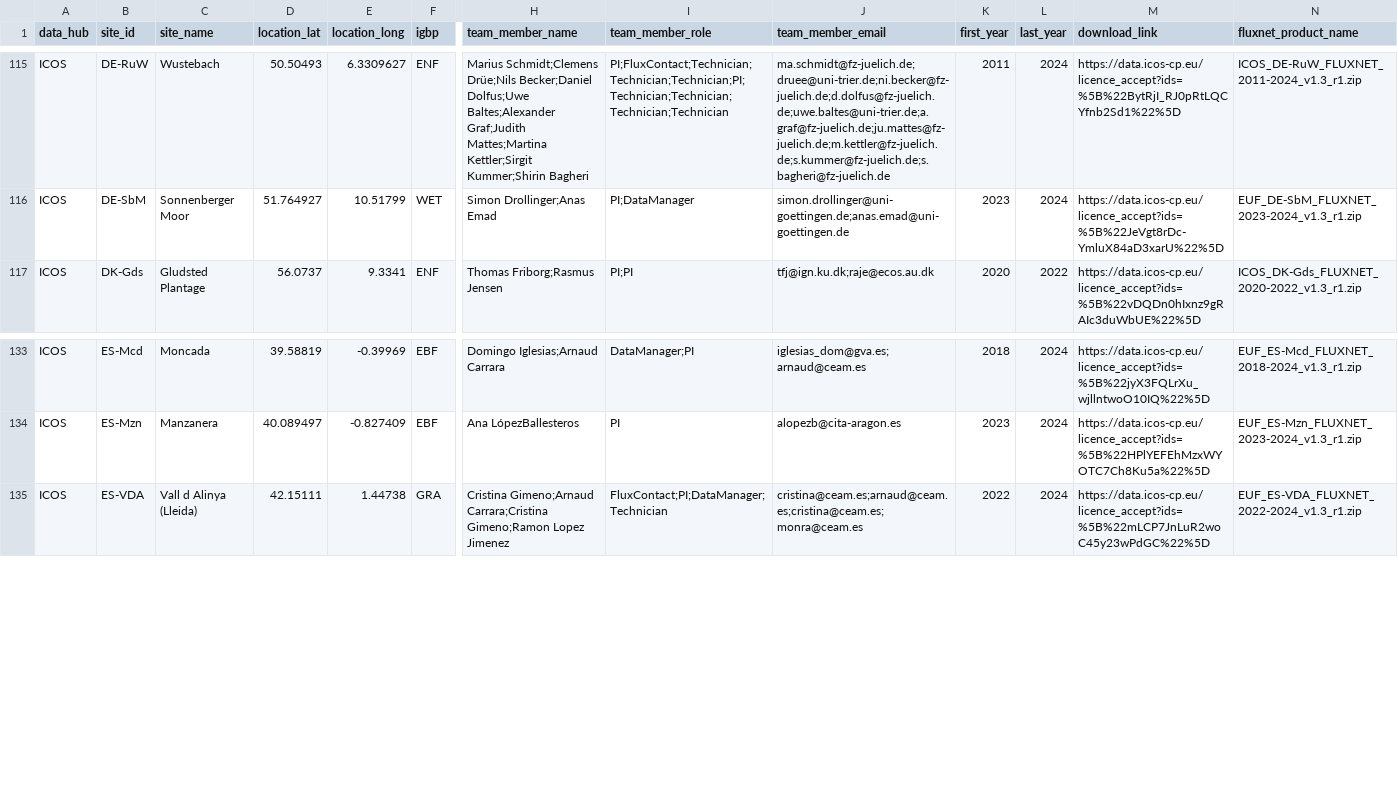
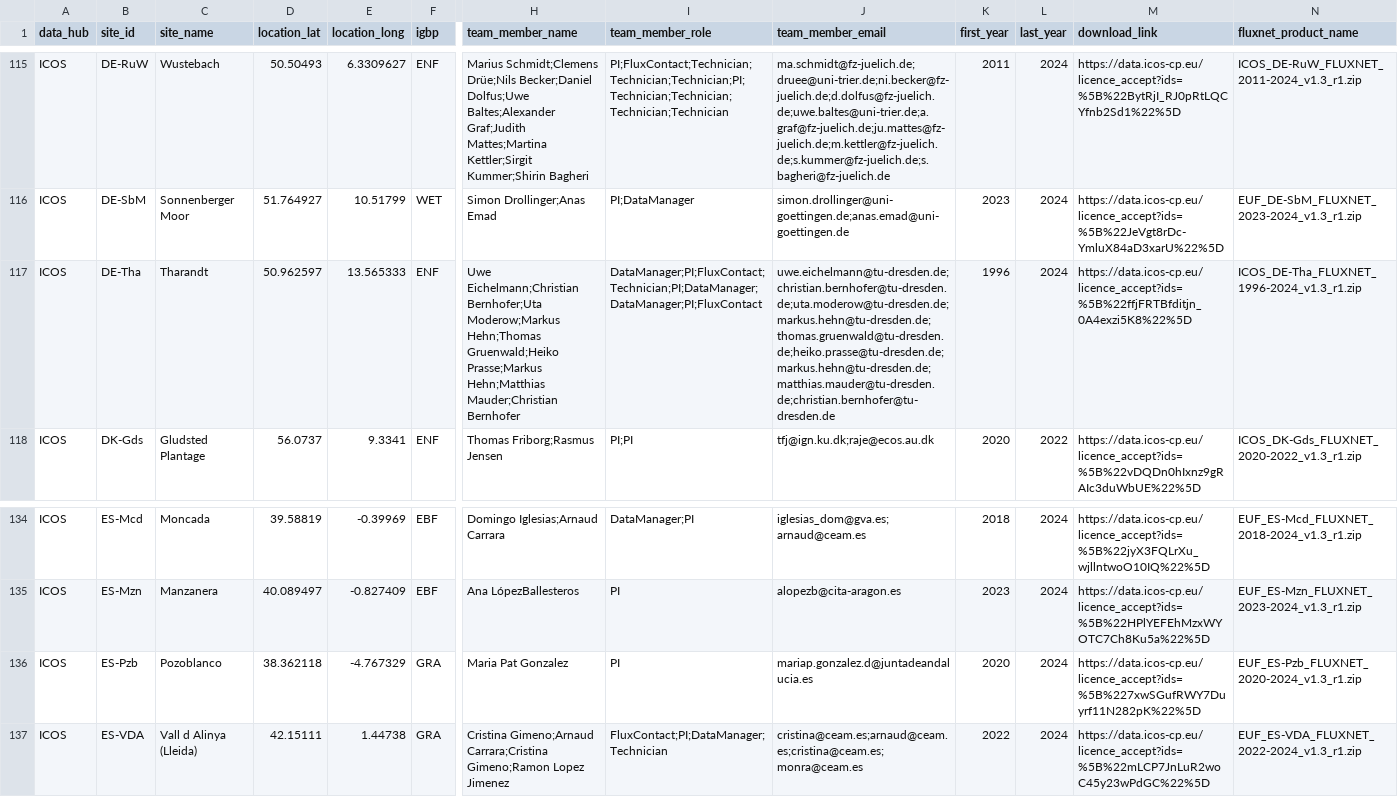
Before and after one commit to trevorkeenan/trevorkeenan.github.io, a CSV file: assets/shuttle_snapshot.csv, drawn as a sheet; only a part is shown, gaps mark what is left out; rows hold the shown columns only; the diff names each change by its address in the sheet, - before the commit and + after, or states it on an @@ line.

```diff
--- a/assets/shuttle_snapshot.csv
+++ b/assets/shuttle_snapshot.csv
+row 117: ICOS | DE-Tha | Tharandt | 50.962597 | 13.565333 | ENF | Uwe Eichelmann;Christian Bernhofer;Uta Moderow;Markus Hehn;Thomas Gruenwald;Heiko Prasse;Markus Hehn;Matthias Mauder;Christian Bernhofer | DataManager;PI;FluxContact;Technician;PI;DataManager;DataManager;PI;FluxContact | uwe.eichelmann@tu-dresden.de;christian.bernhofer@tu-dresden.de;uta.moderow@tu-dresden.de;markus.hehn@tu-dresden.de;thomas.gruenwald@tu-dresden.de;heiko.prasse@tu-dresden.de;markus.hehn@tu-dresden.de;matthias.mauder@tu-dresden.de;christian.bernhofer@tu-dresden.de | 1996 | 2024 | https://data.icos-cp.eu/licence_accept?ids=%5B%22ffjFRTBfditjn_0A4exzi5K8%22%5D | ICOS_DE-Tha_FLUXNET_1996-2024_v1.3_r1.zip
+row 136: ICOS | ES-Pzb | Pozoblanco | 38.362118 | -4.767329 | GRA | Maria Pat Gonzalez | PI | mariap.gonzalez.d@juntadeandalucia.es | 2020 | 2024 | https://data.icos-cp.eu/licence_accept?ids=%5B%227xwSGufRWY7Duyrf11N282pK%22%5D | EUF_ES-Pzb_FLUXNET_2020-2024_v1.3_r1.zip
```
Also changed, not shown: 2 other files.
